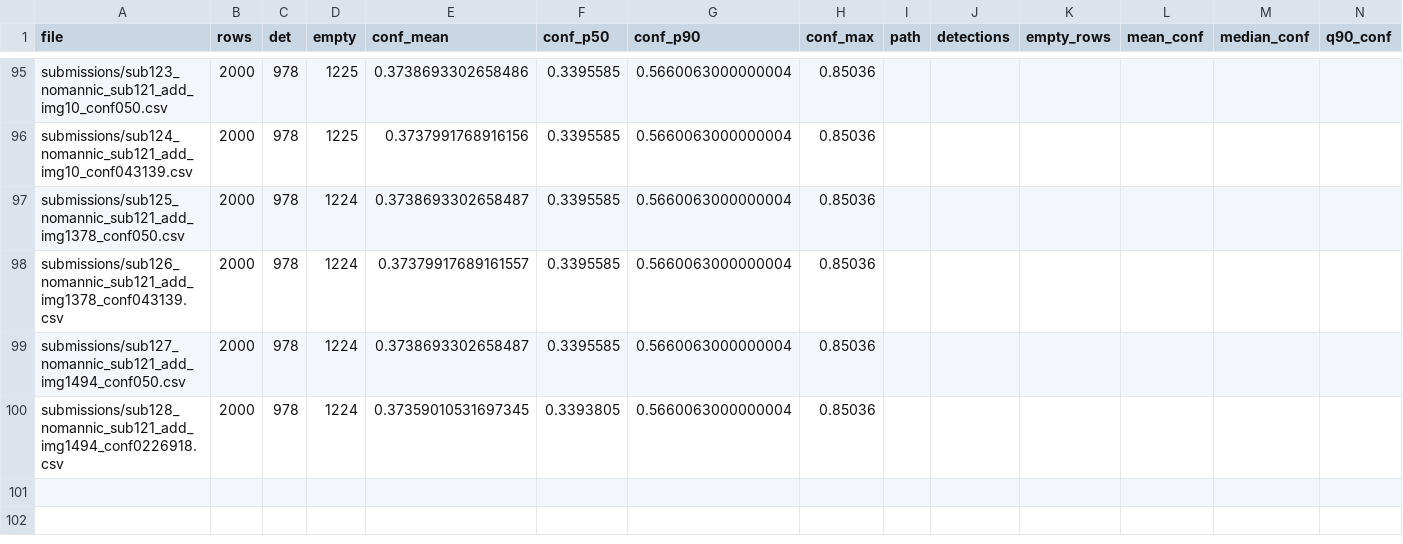
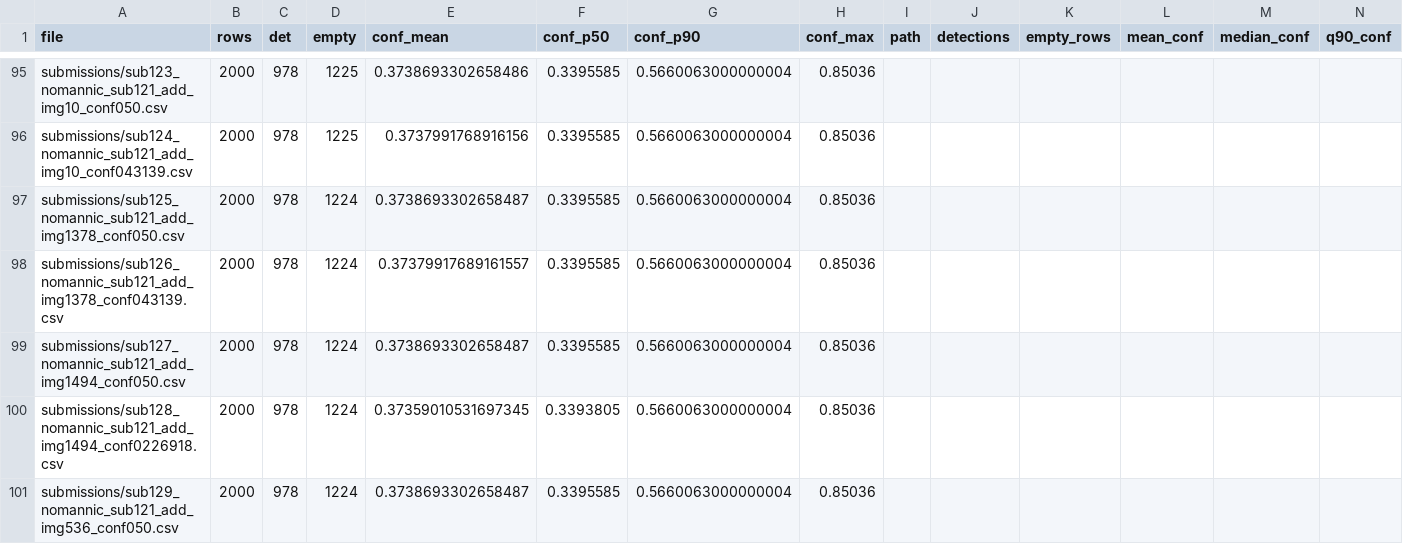
Before and after one commit to Beiciccc/neural-debris-removal-experiments, a CSV file: records/candidate_summary.csv, drawn as a sheet; only a part is shown, gaps mark what is left out; rows hold the shown columns only; the diff names each change by its address in the sheet, - before the commit and + after, or states it on an @@ line.

Commit message:
Update experiment records

```diff
--- a/records/candidate_summary.csv
+++ b/records/candidate_summary.csv
+row 101: submissions/sub129_nomannic_sub121_add_img536_conf050.csv | 2000 | 978 | 1224 | 0.3738693302658487 | 0.3395585 | 0.5660063000000004 | 0.85036
```
Also changed, not shown: records/submission_history.csv, 2 other files.
